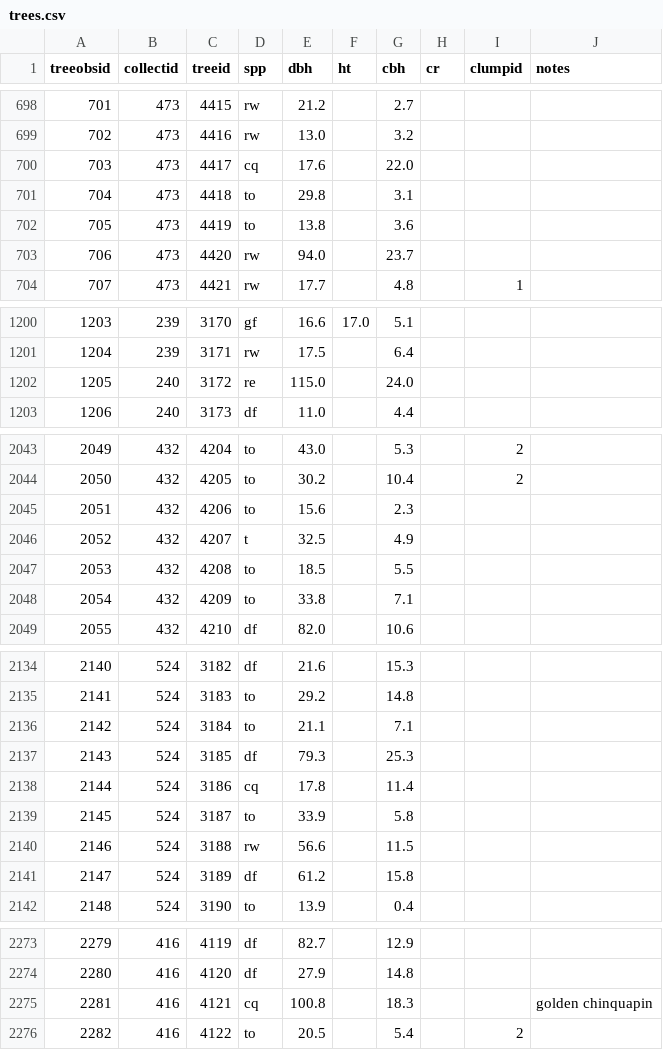
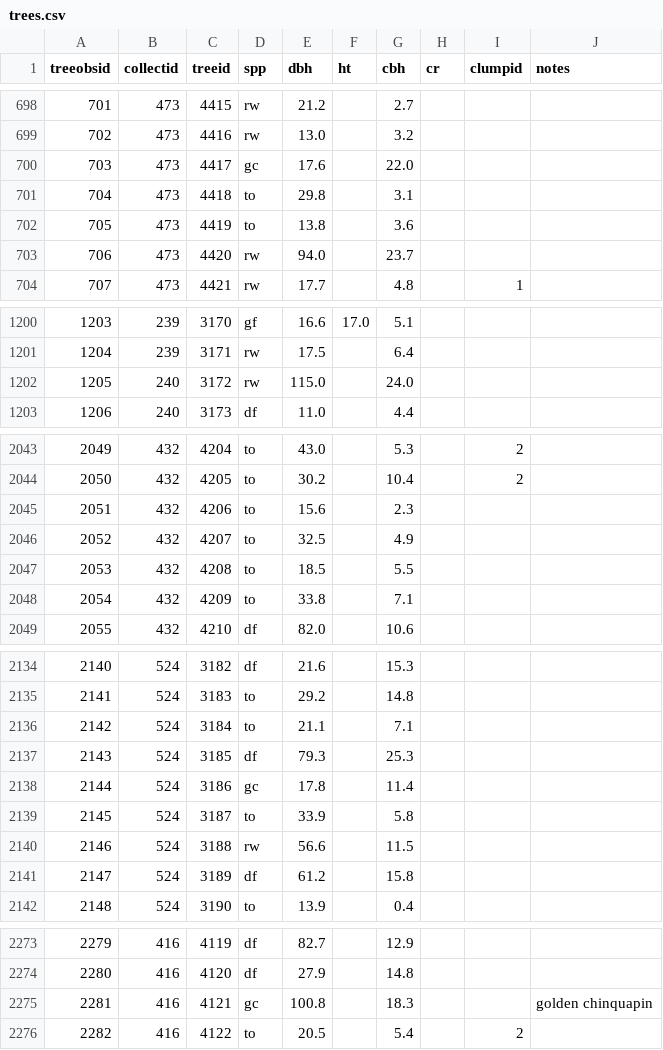
Before and after one commit to fisher-j/rw-ffm, a CSV file: data/csv/trees.csv, drawn as a sheet; only a part is shown, gaps mark what is left out; the diff covers the shown part only.

Commit message:
fixed doubled field desctipitons table

```diff
--- a/data/csv/trees.csv
+++ b/data/csv/trees.csv
@@ -699,3 +699,3 @@ treeobsid,collectid,treeid,spp,dbh,ht,cbh,cr,clumpid,notes
 702,473,4416,rw,13.0,,3.2,,,
-703,473,4417,cq,17.6,,22.0,,,
+703,473,4417,gc,17.6,,22.0,,,
 704,473,4418,to,29.8,,3.1,,,
@@ -1201,3 +1201,3 @@ treeobsid,collectid,treeid,spp,dbh,ht,cbh,cr,clumpid,notes
 1204,239,3171,rw,17.5,,6.4,,,
-1205,240,3172,re,115.0,,24.0,,,
+1205,240,3172,rw,115.0,,24.0,,,
 1206,240,3173,df,11.0,,4.4,,,
@@ -2045,3 +2045,3 @@ treeobsid,collectid,treeid,spp,dbh,ht,cbh,cr,clumpid,notes
 2051,432,4206,to,15.6,,2.3,,,
-2052,432,4207,t,32.5,,4.9,,,
+2052,432,4207,to,32.5,,4.9,,,
 2053,432,4208,to,18.5,,5.5,,,
@@ -2137,3 +2137,3 @@ treeobsid,collectid,treeid,spp,dbh,ht,cbh,cr,clumpid,notes
 2143,524,3185,df,79.3,,25.3,,,
-2144,524,3186,cq,17.8,,11.4,,,
+2144,524,3186,gc,17.8,,11.4,,,
 2145,524,3187,to,33.9,,5.8,,,
@@ -2274,3 +2274,3 @@ treeobsid,collectid,treeid,spp,dbh,ht,cbh,cr,clumpid,notes
 2280,416,4120,df,27.9,,14.8,,,
-2281,416,4121,cq,100.8,,18.3,,,golden chinquapin
+2281,416,4121,gc,100.8,,18.3,,,"golden chinquapin"
 2282,416,4122,to,20.5,,5.4,,2,
```
Also changed, not shown: 2 edited cells elsewhere in this file, data/csv/datasheets.csv, data/csv/regenmetadata.csv, 20 other files.
